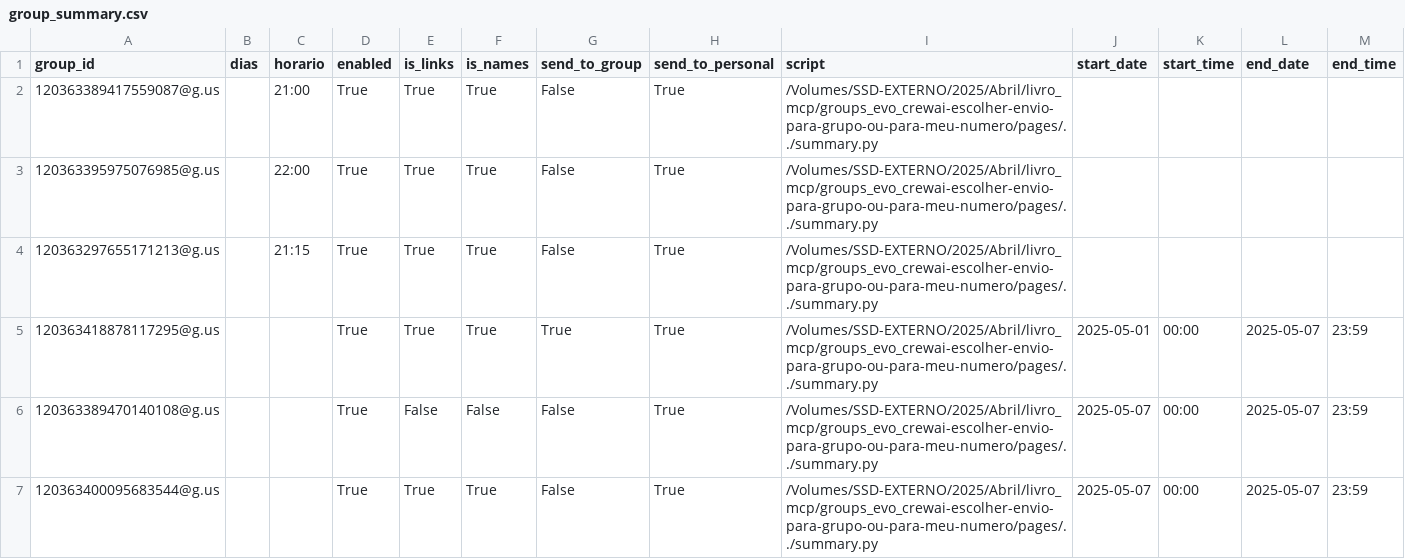
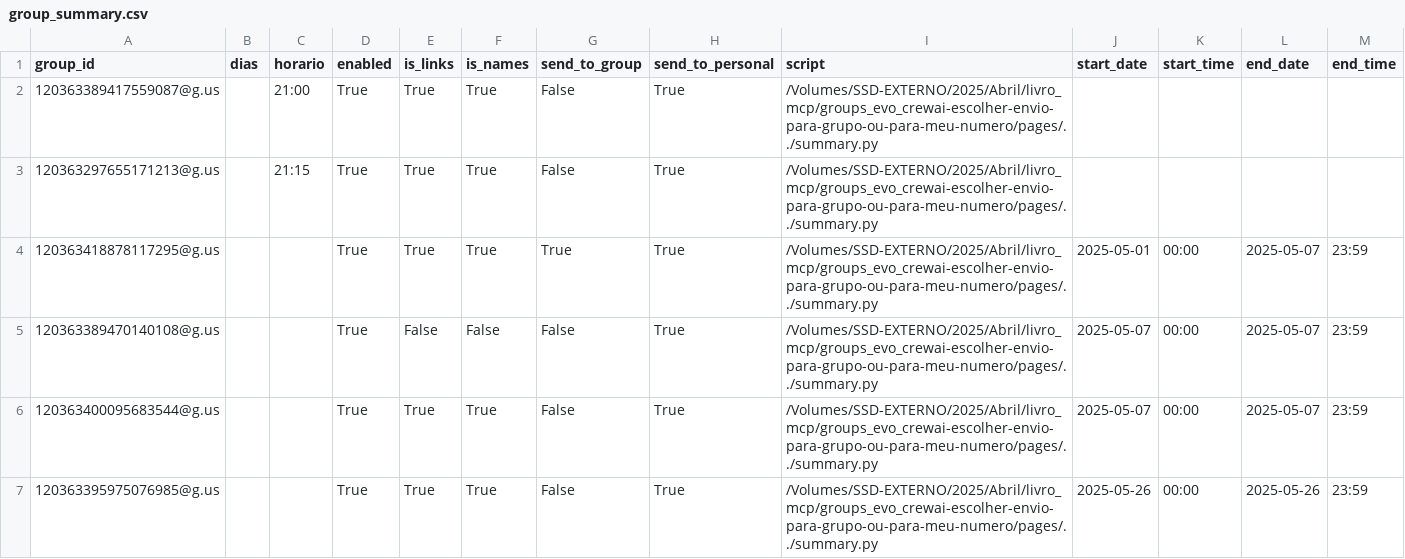
Before and after one commit to GeorgeMyller/groups_evo_crewai-escolher-envio-para-grupo-ou-para-meu-numero, a CSV file: group_summary.csv, drawn as a sheet; only a part is shown; removed rows and columns are numbered as before the commit, all else as after; rows hold the shown columns only; the diff names each change by its address in the sheet, - before the commit and + after, or states it on an @@ line.

```diff
--- a/group_summary.csv
+++ b/group_summary.csv
-row 3: 120363395975076985@g.us |  | 22:00 | True | True | True | False | True | /Volumes/SSD-EXTERNO/2025/Abril/livro_mcp/groups_evo_crewai-escolher-envio-para-grupo-ou-para-meu-numero/pages/../summary.py
+row 7: 120363395975076985@g.us |  |  | True | True | True | False | True | /Volumes/SSD-EXTERNO/2025/Abril/livro_mcp/groups_evo_crewai-escolher-envio-para-grupo-ou-para-meu-numero/pages/../summary.py | 2025-05-26 | 00:00 | 2025-05-26 | 23:59
```
Also changed, not shown: 5 other files.
